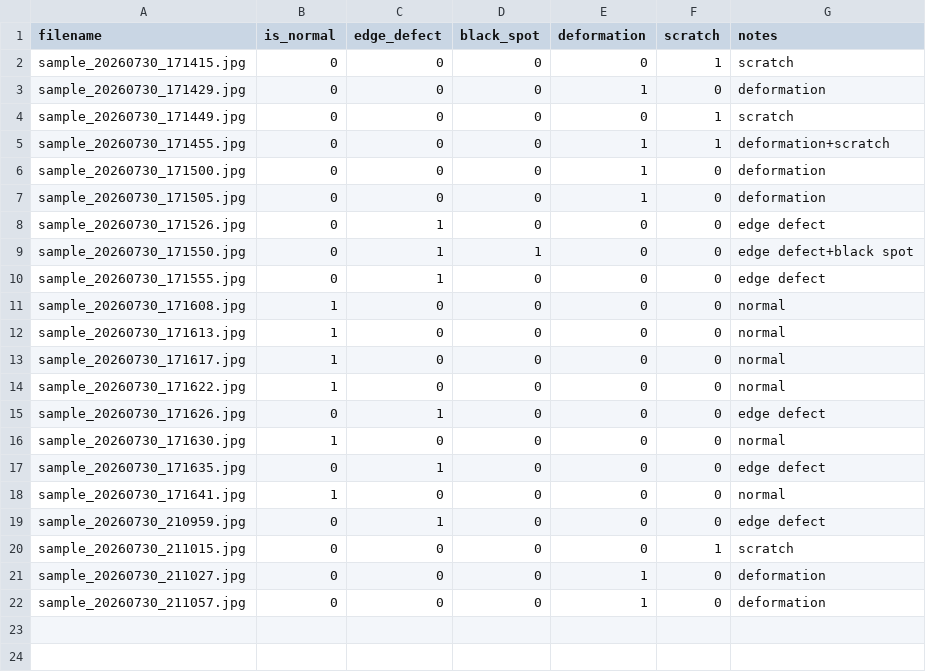
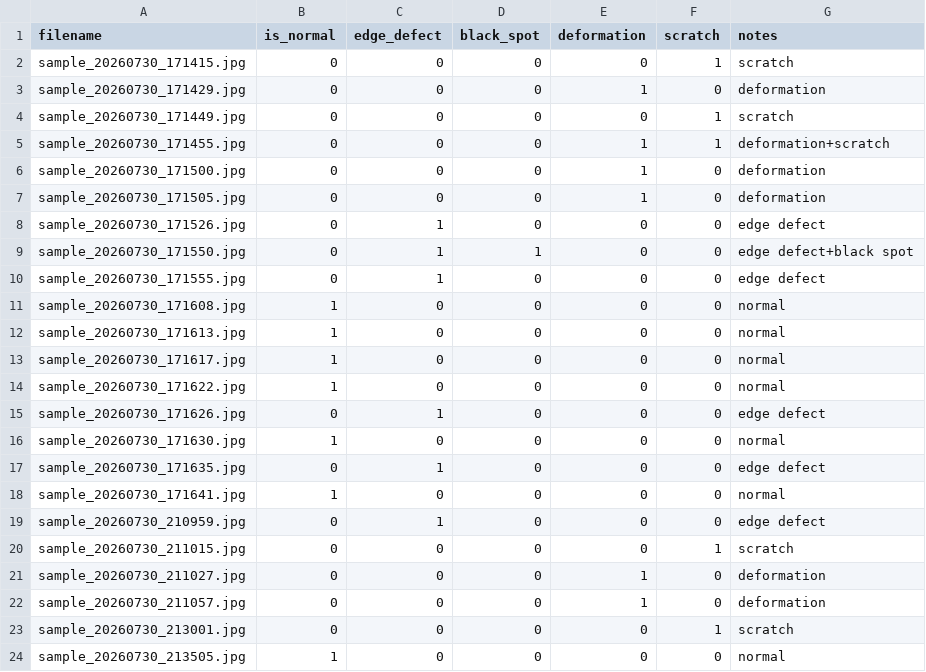
Before and after one commit to Niu717/embedded-machine-vision-defect-detection, a CSV file: samples/labels.csv, drawn as a sheet.

```diff
--- a/samples/labels.csv
+++ b/samples/labels.csv
@@ -22 +22,3 @@ sample_20260730_211027.jpg,0,0,0,1,0,deformation
 sample_20260730_211057.jpg,0,0,0,1,0,deformation
+sample_20260730_213001.jpg,0,0,0,0,1,scratch
+sample_20260730_213505.jpg,1,0,0,0,0,normal
```
Also changed, not shown: 2 other files.
